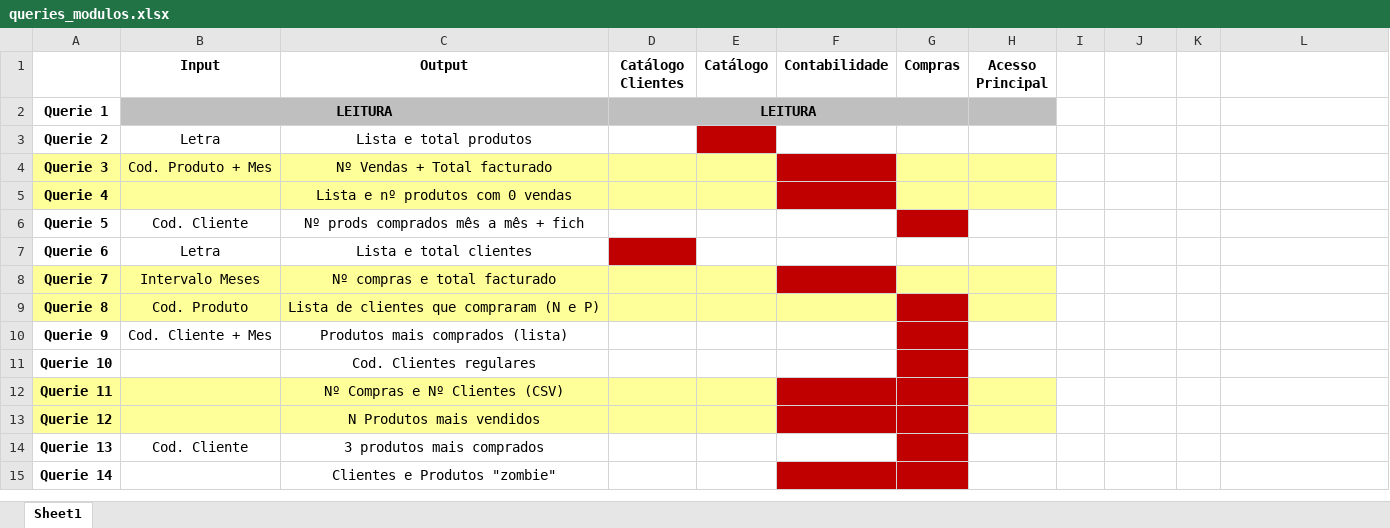
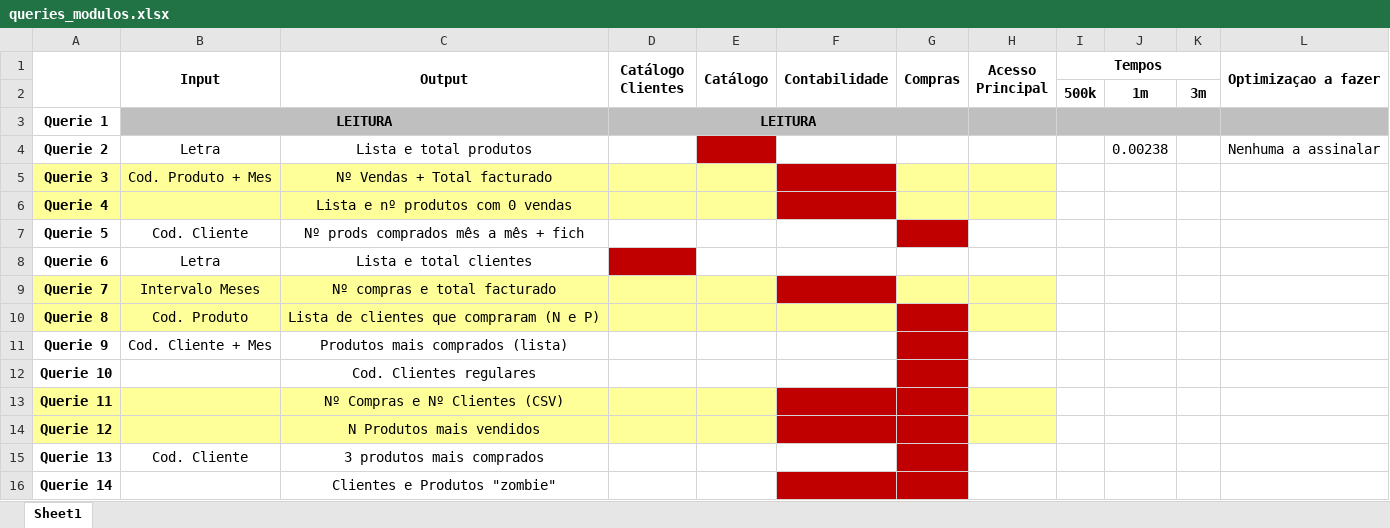
Before and after one commit to NeoSu12/gesthiper, an Excel workbook: DocsAux/queries_modulos.xlsx, sheet Sheet1, drawn as a sheet; values as stored, in another font and other column widths than the file's, no borders; addresses are those after the commit; the diff names each change by its address in the sheet, - before the commit and + after, or states it on an @@ line.

```diff
--- a/DocsAux/queries_modulos.xlsx (sheet Sheet1)
+++ b/DocsAux/queries_modulos.xlsx (sheet Sheet1)
+A1:A2 merged
+B1:B2 merged
+C1:C2 merged
+D1:D2 merged
+E1:E2 merged
+F1:F2 merged
+G1:G2 merged
+H1:H2 merged
-I1: (empty)
+I1: Tempos
+I1:K1 merged
-L1: (empty)
+L1: Optimizaçao a fazer
+L1:L2 merged
+row 2:  |  |  |  |  |  |  |  | 500k | 1m | 3m
-I3:L3 fill: none
+I3:L3 fill: #BFBFBF
+I3:K3 merged
-J4: (empty)
+J4: 0.00238
-L4 (Optimizaçao a fazer): (empty)
+L4 (Optimizaçao a fazer): Nenhuma a assinalar
```
Also changed, not shown: 3 other files.
